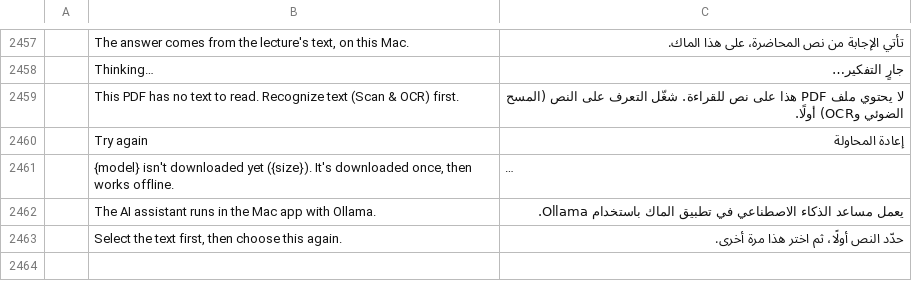
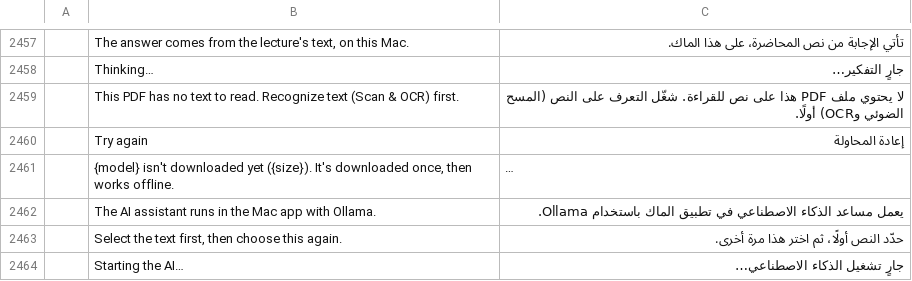
Before and after one commit to abudi012-netizen/pdfcraft, a TSV file: crates/ui-egui/src/i18n/ar.tsv, drawn as a sheet; only a part is shown, gaps mark what is left out; long unchanged cells end in …; the diff names each change by its address in the sheet, - before the commit and + after, or states it on an @@ line.

```diff
--- a/crates/ui-egui/src/i18n/ar.tsv
+++ b/crates/ui-egui/src/i18n/ar.tsv
+row 2464:  | Starting the AI… | جارٍ تشغيل الذكاء الاصطناعي…
```
Also changed, not shown: crates/ui-egui/src/i18n/bg.tsv, crates/ui-egui/src/i18n/ja.tsv, 20 other files.
